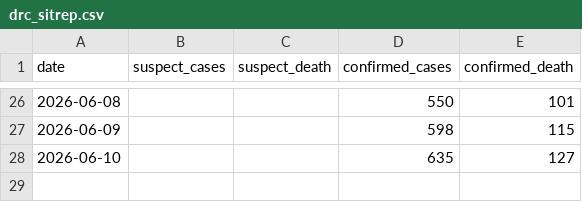
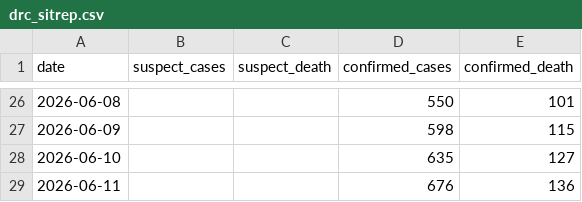
Before and after one commit to wzmli/ebola_2026, a CSV file: drc_sitrep.csv, drawn as a sheet; only a part is shown, gaps mark what is left out.

Commit message:
Autocommit

```diff
--- a/drc_sitrep.csv
+++ b/drc_sitrep.csv
@@ -28 +28,2 @@ date, suspect_cases, suspect_death, confirmed_cases, confirmed_death
 2026-06-10, , , 635, 127
+2026-06-11, , , 676, 136
```
